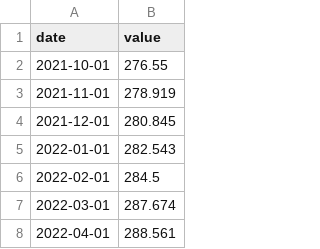
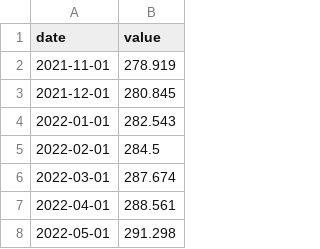
Before and after one commit to Recp-ai/capex-early-warning, a CSV file: data/fred/CPIAUCSL.csv, drawn as a sheet; only a part is shown; the shorter side is filled out with more unchanged rows.

```diff
--- a/data/fred/CPIAUCSL.csv
+++ b/data/fred/CPIAUCSL.csv
@@ -1,3 +1,2 @@
 date,value
-2021-10-01,276.55
 2021-11-01,278.919
```
Also changed, not shown: data/fred/BAA10Y.csv, data/fred/CPILFESL.csv, 15 other files.
